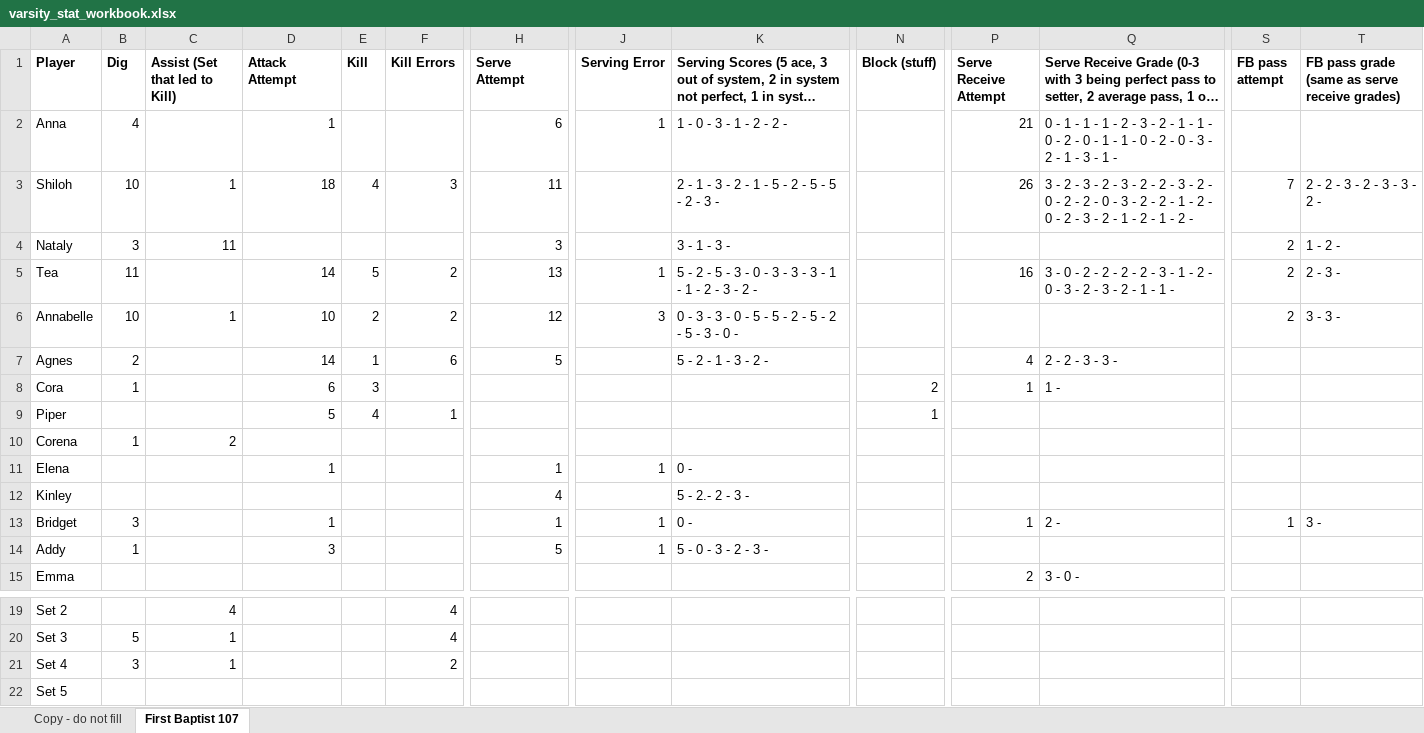
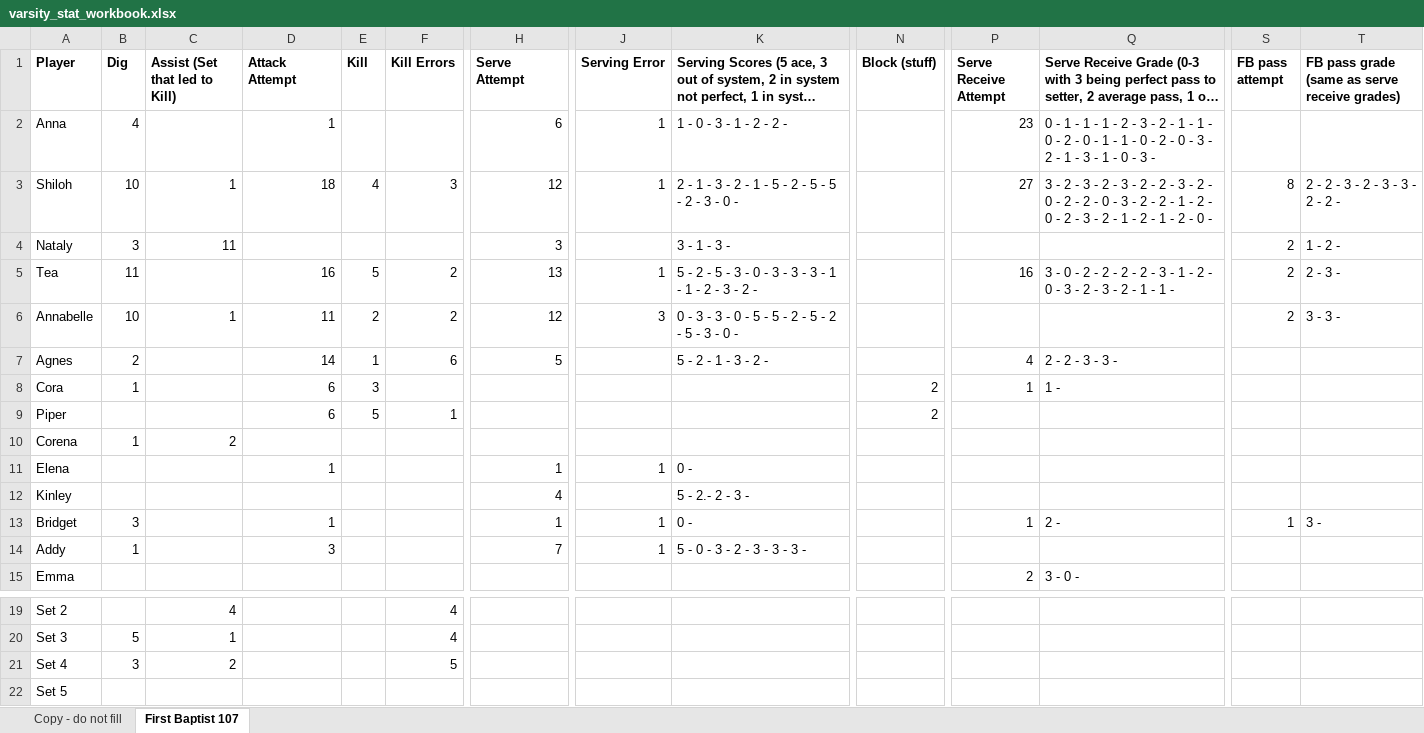
Before and after one commit to clancyred/defenders-volleyball, an Excel workbook: source/varsity_stat_workbook.xlsx, sheet First Baptist 107, drawn as a sheet; only a part is shown, gaps mark what is left out; long unchanged cells end in …; values as stored, in another font and other column widths than the file's, no borders; charts and pictures not drawn; the diff names each change by its address in the sheet, - before the commit and + after, or states it on an @@ line.

Commit message:
Update stat workbook from Google Sheet

```diff
--- a/source/varsity_stat_workbook.xlsx (sheet First Baptist 107)
+++ b/source/varsity_stat_workbook.xlsx (sheet First Baptist 107)
-P2 (Serve Receive Attempt): 21
+P2 (Serve Receive Attempt): 23
-Q2: …3 - 1 -
+Q2: …3 - 1 - 0 - 3 -
-H3 (Serve Attempt): 11
+H3 (Serve Attempt): 12
-J3 (Serving Error): (empty)
+J3 (Serving Error): 1
-K3: 2 - 1 - 3 - 2 - 1 - 5 - 2 - 5 - 5 - 2 - 3 -
+K3: 2 - 1 - 3 - 2 - 1 - 5 - 2 - 5 - 5 - 2 - 3 - 0 -
-P3 (Serve Receive Attempt): 26
+P3 (Serve Receive Attempt): 27
-Q3: …1 - 2 -
+Q3: …1 - 2 - 0 -
-S3 (FB pass attempt): 7
+S3 (FB pass attempt): 8
-T3: 2 - 2 - 3 - 2 - 3 - 3 - 2 -
+T3: 2 - 2 - 3 - 2 - 3 - 3 - 2 - 2 -
-D5 (Attack Attempt): 14
+D5 (Attack Attempt): 16
-D6 (Attack Attempt): 10
+D6 (Attack Attempt): 11
-D9 (Attack Attempt): 5
+D9 (Attack Attempt): 6
-E9 (Kill): 4
+E9 (Kill): 5
-N9 (Block (stuff)): 1
+N9 (Block (stuff)): 2
-H14 (Serve Attempt): 5
+H14 (Serve Attempt): 7
-K14: 5 - 0 - 3 - 2 - 3 -
+K14: 5 - 0 - 3 - 2 - 3 - 3 - 3 -
-C21 (Assist (Set that led to Kill)): 1
+C21 (Assist (Set that led to Kill)): 2
-F21 (Kill Errors): 2
+F21 (Kill Errors): 5
```
